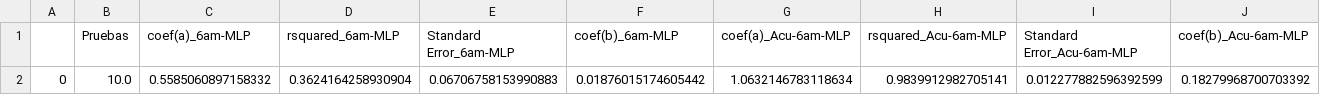
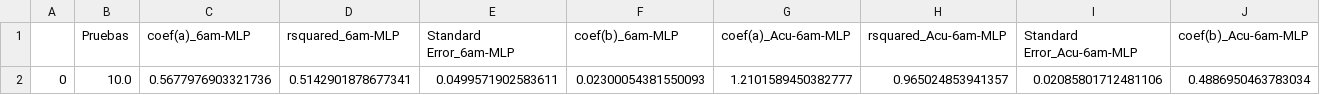
Before and after one commit to Rodrigomontenegrofarias/resultados-31-01, a CSV file: Prueba10.0.csv, drawn as a sheet; only a part is shown; removed rows and columns are numbered as before the commit, all else as after; rows hold the shown columns only; the diff names each change by its address in the sheet, - before the commit and + after, or states it on an @@ line.

Commit message:
commit message

```diff
--- a/Prueba10.0.csv
+++ b/Prueba10.0.csv
-row 2: 0 | 10.0 | 0.5585060897158332 | 0.3624164258930904 | 0.06706758153990883 | 0.01876015174605442 | 1.0632146783118634 | 0.9839912982705141 | 0.012277882596392599 | 0.18279968700703392
+row 2: 0 | 10.0 | 0.5677976903321736 | 0.5142901878677341 | 0.0499571902583611 | 0.02300054381550093 | 1.2101589450382777 | 0.965024853941357 | 0.02085801712481106 | 0.4886950463783034
```
